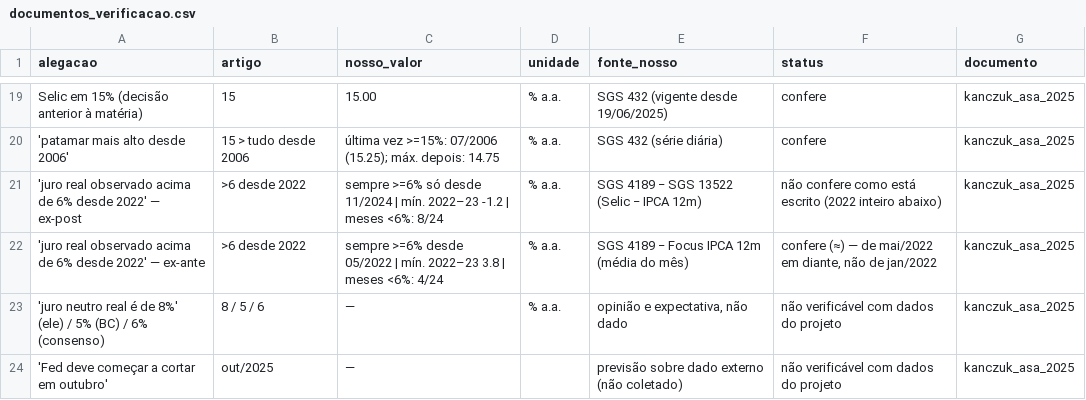
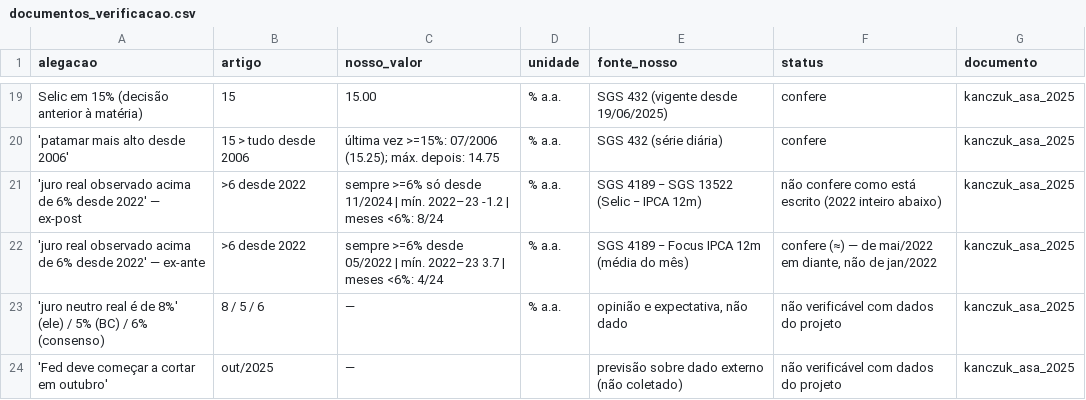
Before and after one commit to vandromedae/selic-br, a CSV file: dados/processado/documentos_verificacao.csv, drawn as a sheet; only a part is shown, gaps mark what is left out.

Commit message:
melhorias de arquitetura: parametros de referencia centralizados (copom: calendario/ANO_FIM dinamico; documentos: datas de recorte e limiares) — + verificacao recalculada com o focus atualizado

```diff
--- a/dados/processado/documentos_verificacao.csv
+++ b/dados/processado/documentos_verificacao.csv
@@ -21,3 +21,3 @@ Selic em 15% (decisão anterior à matéria),15,15.00,% a.a.,SGS 432 (vigente de
 'juro real observado acima de 6% desde 2022' — ex-post,>6 desde 2022,sempre >=6% só desde 11/2024 | mín. 2022–23 -1.2 | meses <6%: 8/24,% a.a.,SGS 4189 − SGS 13522 (Selic − IPCA 12m),não confere como está escrito (2022 inteiro abaixo),kanczuk_asa_2025
-'juro real observado acima de 6% desde 2022' — ex-ante,>6 desde 2022,sempre >=6% desde 05/2022 | mín. 2022–23 3.8 | meses <6%: 4/24,% a.a.,SGS 4189 − Focus IPCA 12m (média do mês),"confere (≈) — de mai/2022 em diante, não de jan/2022",kanczuk_asa_2025
+'juro real observado acima de 6% desde 2022' — ex-ante,>6 desde 2022,sempre >=6% desde 05/2022 | mín. 2022–23 3.7 | meses <6%: 4/24,% a.a.,SGS 4189 − Focus IPCA 12m (média do mês),"confere (≈) — de mai/2022 em diante, não de jan/2022",kanczuk_asa_2025
 'juro neutro real é de 8%' (ele) / 5% (BC) / 6% (consenso),8 / 5 / 6,—,% a.a.,"opinião e expectativa, não dado",não verificável com dados do projeto,kanczuk_asa_2025
```
Also changed, not shown: 2 other files.
